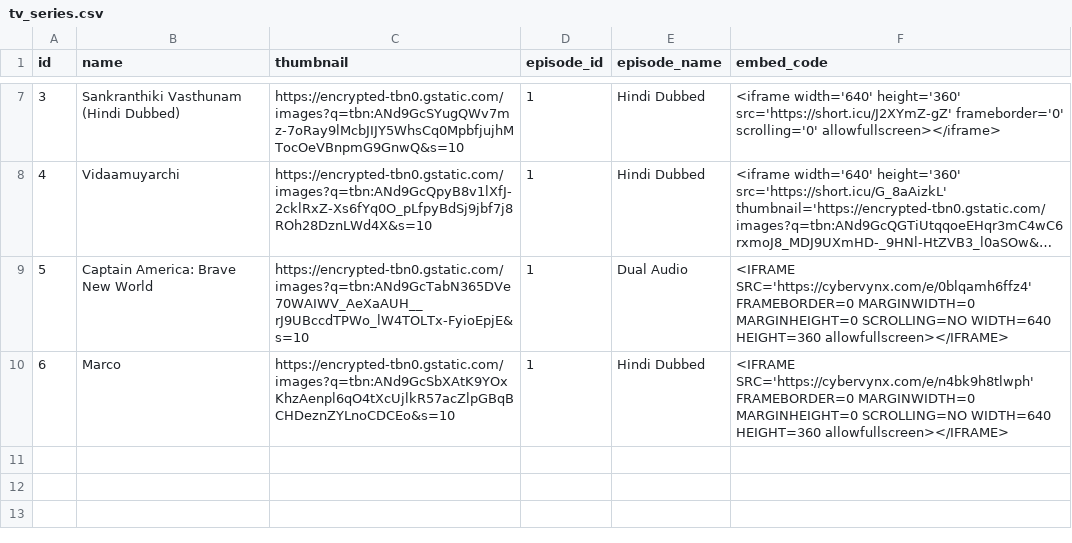
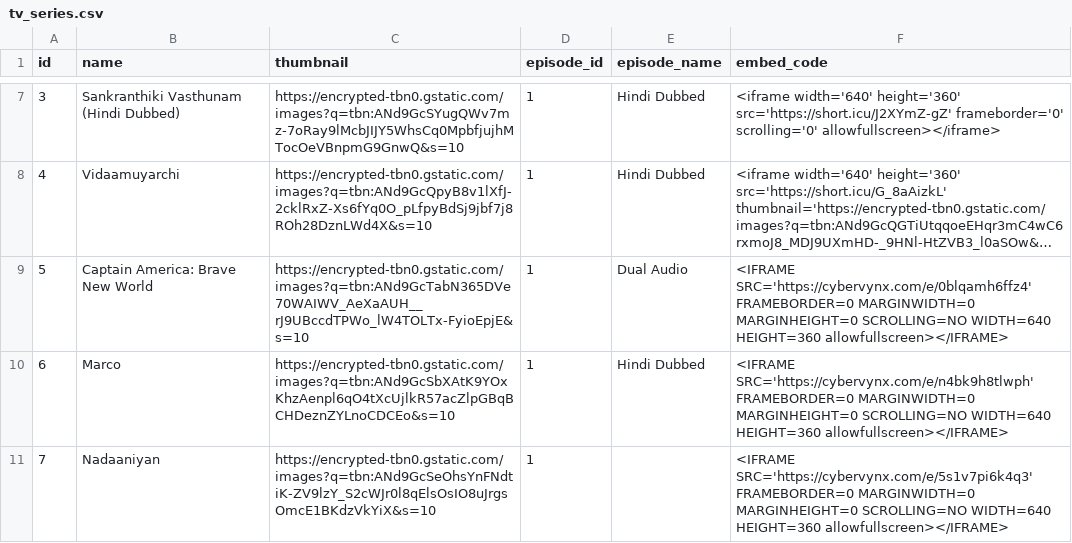
Before and after one commit to Sarker5523/My-Playlists, a CSV file: tv_series.csv, drawn as a sheet; only a part is shown, gaps mark what is left out; long unchanged cells end in …; the diff names each change by its address in the sheet, - before the commit and + after, or states it on an @@ line.

Commit message:
Update tv_series.csv

```diff
--- a/tv_series.csv
+++ b/tv_series.csv
+row 11: 7 | Nadaaniyan | https://encrypted-tbn0.gstatic.com/images?q=tbn:ANd9GcSeOhsYnFNdtiK-ZV9lzY_S2cWJr0l8qElsOsIO8uJrgsOmcE1BKdzVkYiX&s=10 | 1 |  | <IFRAME SRC='https://cybervynx.com/e/5s1v7pi6k4q3' FRAMEBORDER=0 MARGINWIDTH=0 MARGINHEIGHT=0 SCROLLING=NO WIDTH=640 HEIGHT=360 allowfullscreen></IFRAME>
```
